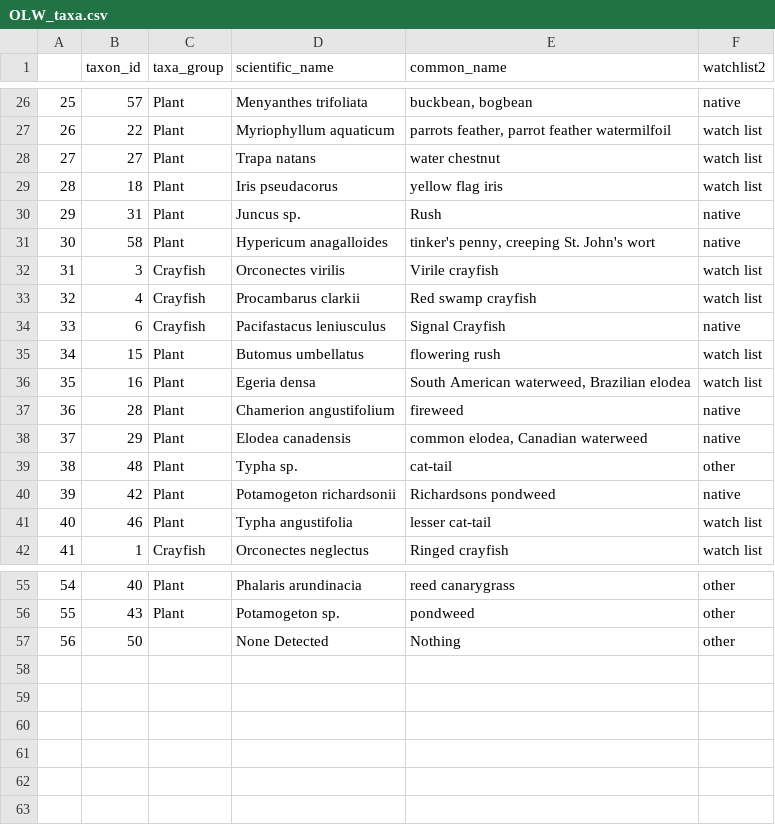
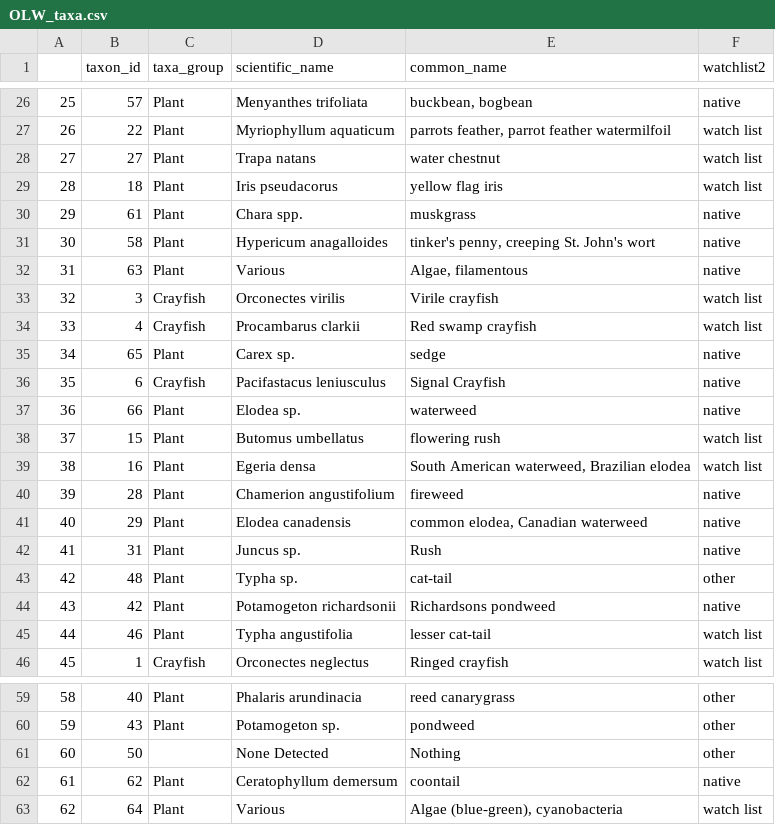
Before and after one commit to bsteves/lakewatch_analysis, a CSV file: OLW_taxa.csv, drawn as a sheet; only a part is shown, gaps mark what is left out; addresses are those after the commit; the diff names each change by its address in the sheet, - before the commit and + after, or states it on an @@ line.

```diff
--- a/OLW_taxa.csv
+++ b/OLW_taxa.csv
+row 30: 29 | 61 | Plant | Chara spp. | muskgrass | native
+row 32: 31 | 63 | Plant | Various | Algae, filamentous | native
@@ column A renumbered between rows 33 and 61 @@
+row 35: 34 | 65 | Plant | Carex sp. | sedge | native
+row 37: 36 | 66 | Plant | Elodea sp. | waterweed | native
@@ row 30 moved to row 42: 41 @@
+row 62: 61 | 62 | Plant | Ceratophyllum demersum | coontail | native
+row 63: 62 | 64 | Plant | Various | Algae (blue-green), cyanobacteria | watch list
```
Also changed, not shown: OLW_lakes.csv, OLW_sites.csv, 10 other files.
